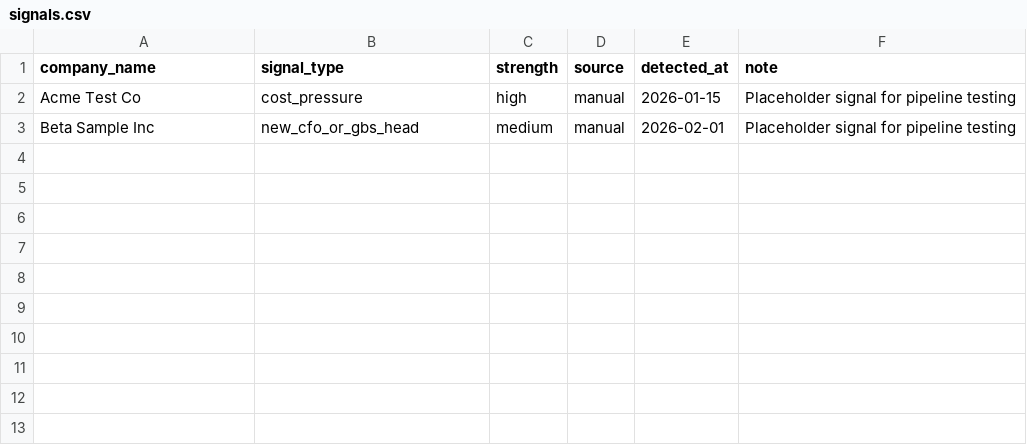
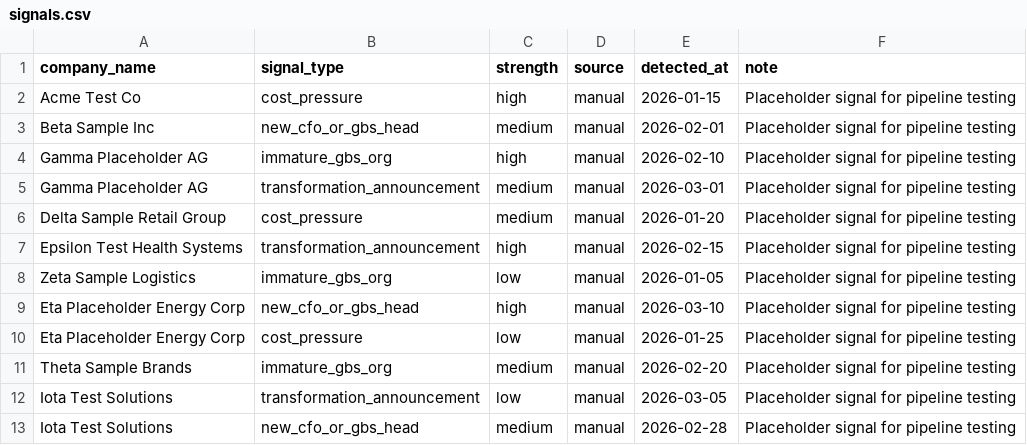
Before and after one commit to MKonovalov/360, a CSV file: data/seed/signals.csv, drawn as a sheet.

Commit message:
feat(02-01): expand seed dataset to 9 companies with full firmographics
- Extend companyRowSchema (seed.ts validation) with employee_count_band,
  hq_location, revenue_band, ownership_type (enum-validated against the
  Drizzle pgEnum values), and tech_stack (pipe-delimited, split in seed.ts)
- Replace all 4 seed CSVs with 9 companies / 10 personas / 12 signals /
  11 role rows covering every industry, all 5 revenue bands, all 5
  ownership types, and all 4 signal types across 3 strength levels
- Fix (Rule 1): seed.ts now clears companyPersonaRole/signal/persona/company
  before inserting so `npm run seed` is idempotent — without this, re-running
  the pipeline duplicated Phase 1's original 2-row placeholder companies
  instead of producing the required 9-company dataset

```diff
--- a/data/seed/signals.csv
+++ b/data/seed/signals.csv
@@ -3 +3,11 @@ Acme Test Co,cost_pressure,high,manual,2026-01-15,Placeholder signal for pipelin
 Beta Sample Inc,new_cfo_or_gbs_head,medium,manual,2026-02-01,Placeholder signal for pipeline testing
+Gamma Placeholder AG,immature_gbs_org,high,manual,2026-02-10,Placeholder signal for pipeline testing
+Gamma Placeholder AG,transformation_announcement,medium,manual,2026-03-01,Placeholder signal for pipeline testing
+Delta Sample Retail Group,cost_pressure,medium,manual,2026-01-20,Placeholder signal for pipeline testing
+Epsilon Test Health Systems,transformation_announcement,high,manual,2026-02-15,Placeholder signal for pipeline testing
+Zeta Sample Logistics,immature_gbs_org,low,manual,2026-01-05,Placeholder signal for pipeline testing
+Eta Placeholder Energy Corp,new_cfo_or_gbs_head,high,manual,2026-03-10,Placeholder signal for pipeline testing
+Eta Placeholder Energy Corp,cost_pressure,low,manual,2026-01-25,Placeholder signal for pipeline testing
+Theta Sample Brands,immature_gbs_org,medium,manual,2026-02-20,Placeholder signal for pipeline testing
+Iota Test Solutions,transformation_announcement,low,manual,2026-03-05,Placeholder signal for pipeline testing
+Iota Test Solutions,new_cfo_or_gbs_head,medium,manual,2026-02-28,Placeholder signal for pipeline testing
```
Also changed, not shown: 5 other files.
